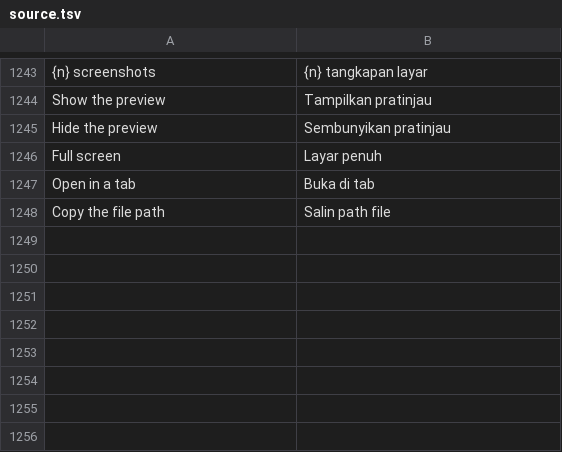
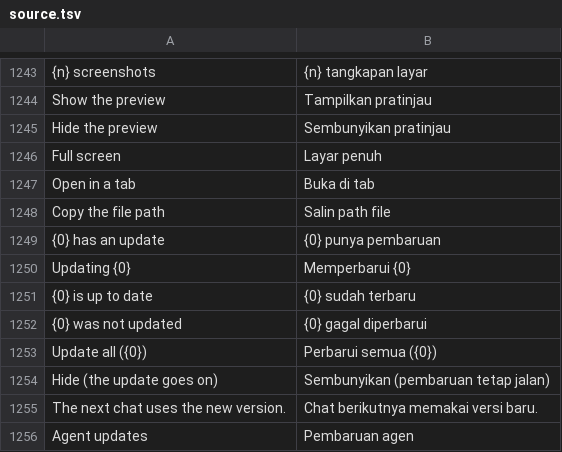
Before and after one commit to DNTOF/FluxCode, a TSV file: i18n/source.tsv, drawn as a sheet; only a part is shown, gaps mark what is left out.

```diff
--- a/i18n/source.tsv
+++ b/i18n/source.tsv
@@ -1248 +1248,9 @@ Open in a tab	Buka di tab
 Copy the file path	Salin path file
+{0} has an update	{0} punya pembaruan
+Updating {0}	Memperbarui {0}
+{0} is up to date	{0} sudah terbaru
+{0} was not updated	{0} gagal diperbarui
+Update all ({0})	Perbarui semua ({0})
+Hide (the update goes on)	Sembunyikan (pembaruan tetap jalan)
+The next chat uses the new version.	Chat berikutnya memakai versi baru.
+Agent updates	Pembaruan agen
```
Also changed, not shown: i18n/fr.tsv, i18n/ms.tsv, 6 other files.
